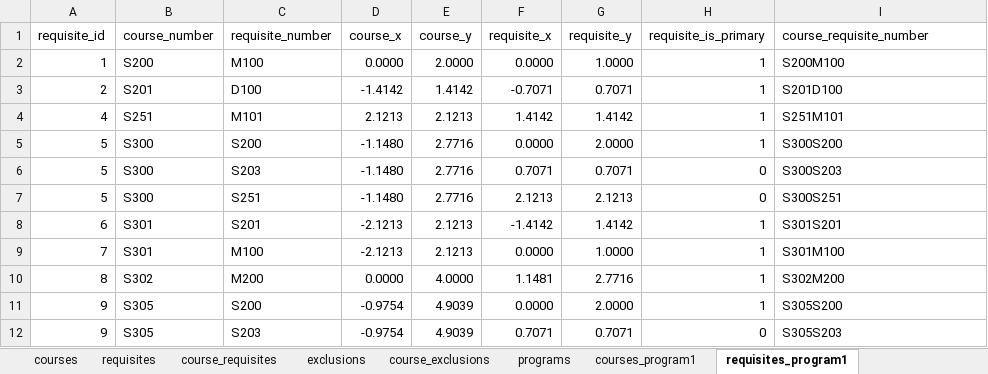
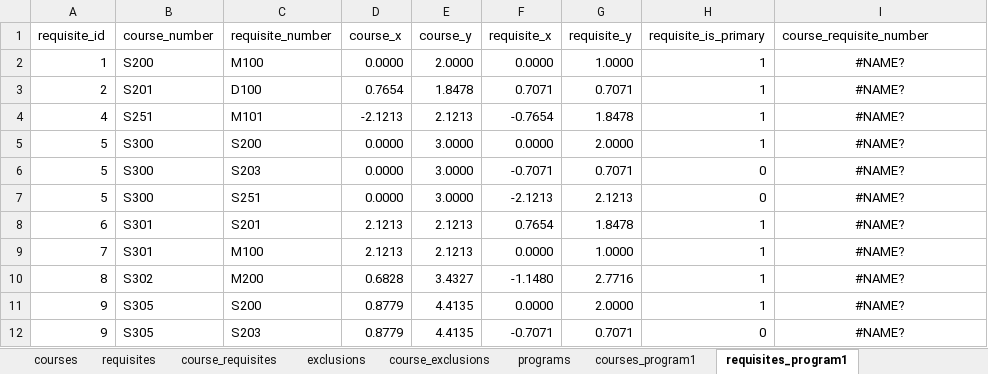
Before and after one commit to UBC-STAT-IT/course-mapper, an Excel workbook: data/data.xlsx, sheet requisites_program1, drawn as a sheet; only a part is shown; values as stored, in another font and other column widths than the file's, no borders; charts and pictures not drawn; the diff covers the shown part only; the diff names each change by its address in the sheet, - before the commit and + after, or states it on an @@ line.

```diff
--- a/data/data.xlsx (sheet requisites_program1)
+++ b/data/data.xlsx (sheet requisites_program1)
-I2 (course_requisite_number): S200M100
+I2 (course_requisite_number): #NAME?
-I2:I12 alignment: left
+I2:I12 alignment: center
-D3 (course_x): -1.4142
+D3 (course_x): 0.7654
-E3 (course_y): 1.4142
+E3 (course_y): 1.8478
-F3 (requisite_x): -0.7071
+F3 (requisite_x): 0.7071
-I3 (course_requisite_number): S201D100
+I3 (course_requisite_number): #NAME?
-D4 (course_x): 2.1213
+D4 (course_x): -2.1213
-F4 (requisite_x): 1.4142
+F4 (requisite_x): -0.7654
-G4 (requisite_y): 1.4142
+G4 (requisite_y): 1.8478
-I4 (course_requisite_number): S251M101
+I4 (course_requisite_number): #NAME?
-D5:D7 (course_x): -1.1480
+D5:D7 (course_x): 0.0000
-E5:E7 (course_y): 2.7716
+E5:E7 (course_y): 3.0000
-I5 (course_requisite_number): S300S200
+I5 (course_requisite_number): #NAME?
-F6 (requisite_x): 0.7071
+F6 (requisite_x): -0.7071
-I6 (course_requisite_number): S300S203
+I6 (course_requisite_number): #NAME?
-F7 (requisite_x): 2.1213
+F7 (requisite_x): -2.1213
-I7 (course_requisite_number): S300S251
+I7 (course_requisite_number): #NAME?
-D8:D9 (course_x): -2.1213
+D8:D9 (course_x): 2.1213
-F8 (requisite_x): -1.4142
+F8 (requisite_x): 0.7654
-G8 (requisite_y): 1.4142
+G8 (requisite_y): 1.8478
-I8 (course_requisite_number): S301S201
+I8 (course_requisite_number): #NAME?
-I9 (course_requisite_number): S301M100
+I9 (course_requisite_number): #NAME?
-D10 (course_x): 0.0000
+D10 (course_x): 0.6828
-E10 (course_y): 4.0000
+E10 (course_y): 3.4327
-F10 (requisite_x): 1.1481
+F10 (requisite_x): -1.1480
-I10 (course_requisite_number): S302M200
+I10 (course_requisite_number): #NAME?
-D11:D12 (course_x): -0.9754
+D11:D12 (course_x): 0.8779
-E11:E12 (course_y): 4.9039
+E11:E12 (course_y): 4.4135
-I11 (course_requisite_number): S305S200
+I11 (course_requisite_number): #NAME?
-F12 (requisite_x): 0.7071
+F12 (requisite_x): -0.7071
-I12 (course_requisite_number): S305S203
+I12 (course_requisite_number): #NAME?
```
Also changed, not shown: 194 edited cells and cell formats elsewhere in this sheet, sheet requisites_program2, sheet courses_program1, sheet courses, charts or pictures, 10 other files.
